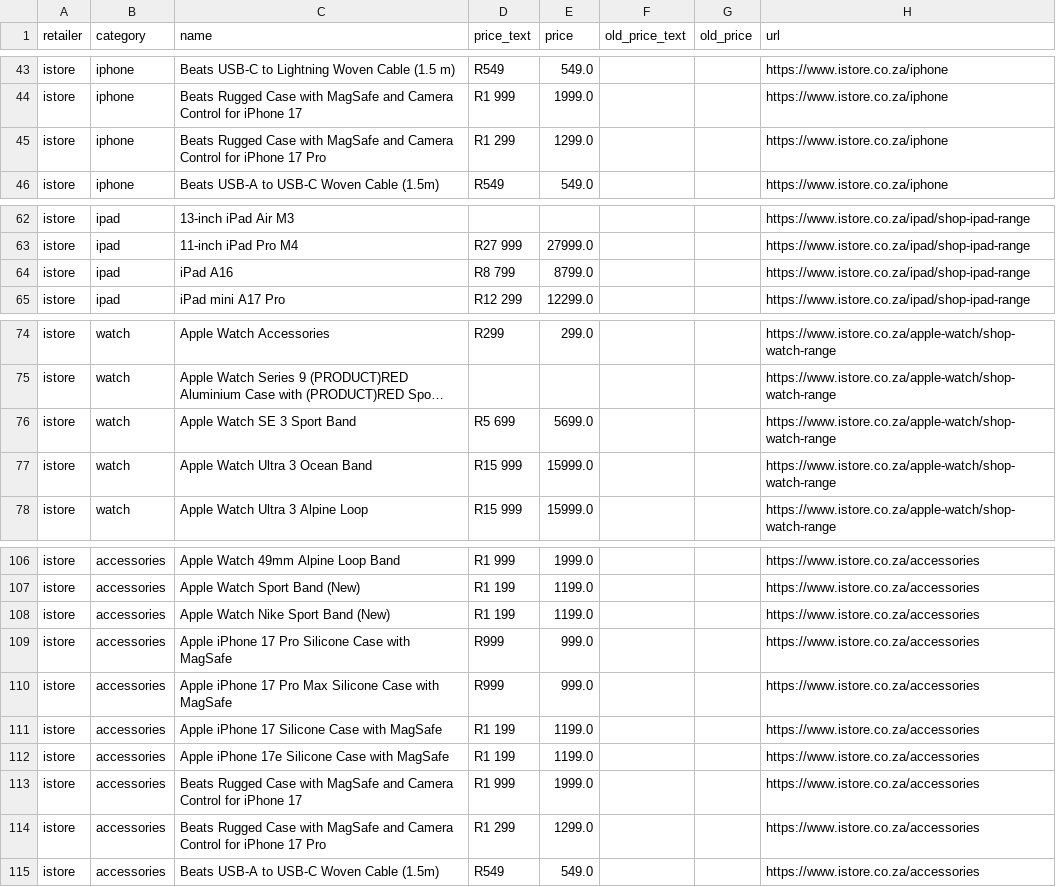
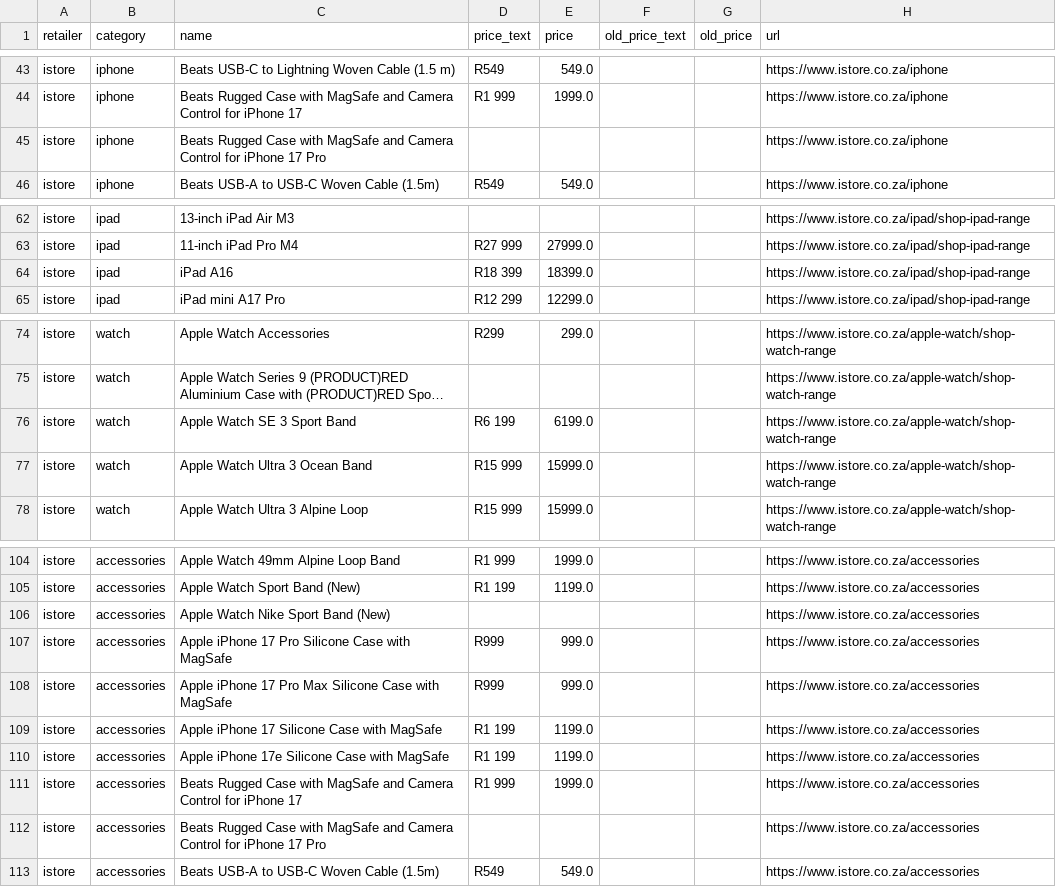
Before and after one commit to cd5wtsnct4-bot/digicape, a CSV file: data/istore.csv, drawn as a sheet; only a part is shown, gaps mark what is left out; long unchanged cells end in …; addresses are those after the commit; the diff covers the shown part only; the diff names each change by its address in the sheet, - before the commit and + after, or states it on an @@ line.

```diff
--- a/data/istore.csv
+++ b/data/istore.csv
-D45 (price_text): R1 299
+D45 (price_text): (empty)
-E45 (price): 1299.0
+E45 (price): (empty)
-D64 (price_text): R8 799
+D64 (price_text): R18 399
-E64 (price): 8799.0
+E64 (price): 18399.0
-D76 (price_text): R5 699
+D76 (price_text): R6 199
-E76 (price): 5699.0
+E76 (price): 6199.0
-D106 (price_text): R1 199
+D106 (price_text): (empty)
-E106 (price): 1199.0
+E106 (price): (empty)
-D112 (price_text): R1 299
+D112 (price_text): (empty)
-E112 (price): 1299.0
+E112 (price): (empty)
```
Also changed, not shown: 1 added row, 3 removed rows and 8 edited cells elsewhere in this file, 6 other files.
